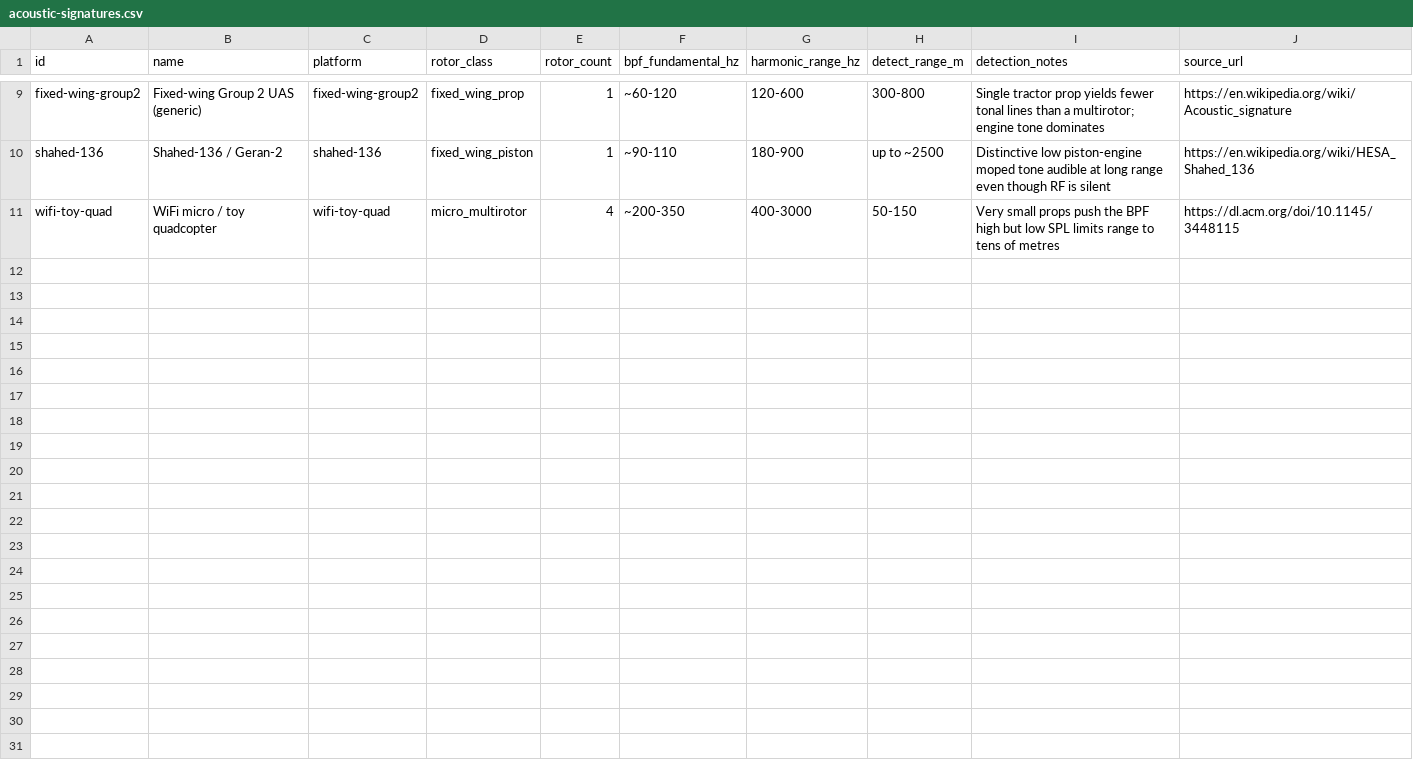
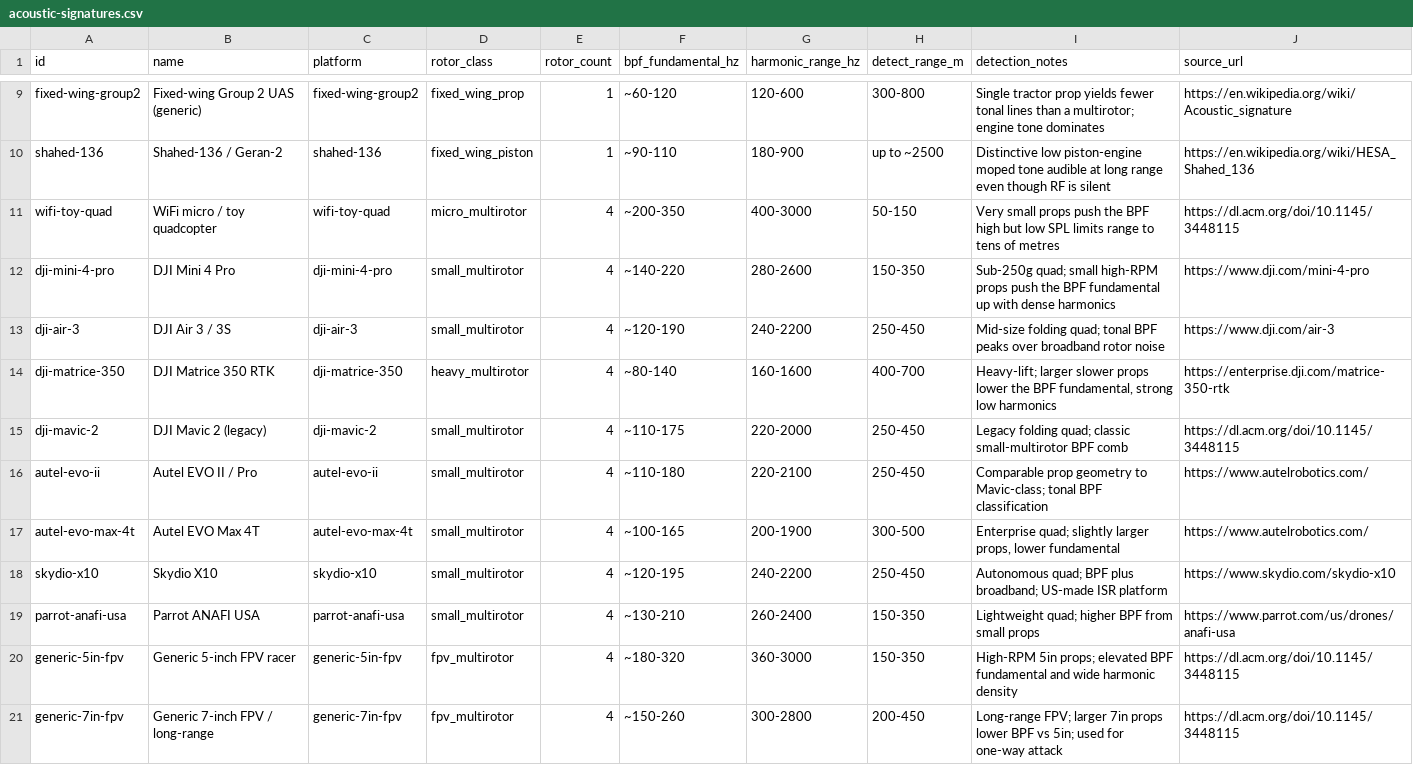
Before and after one commit to cognis-digital/frontline-drones, a CSV file: data/acoustic-signatures.csv, drawn as a sheet; only a part is shown, gaps mark what is left out; the diff covers the shown part only.

Commit message:
Multiply data: detection-datasets 27->79 (RF/radar/EO/thermal/acoustic/swarm/event/Remote-ID/telemetry) + signature tables acoustic 10->29, rf 10->24, radar 10->20 (real platforms: DJI/Autel/Skydio/Parrot/FPV/Shahed/Orlan/Lancet/TB2...)

```diff
--- a/data/acoustic-signatures.csv
+++ b/data/acoustic-signatures.csv
@@ -11 +11,11 @@ shahed-136,Shahed-136 / Geran-2,shahed-136,fixed_wing_piston,1,~90-110,180-900,u
 wifi-toy-quad,WiFi micro / toy quadcopter,wifi-toy-quad,micro_multirotor,4,~200-350,400-3000,50-150,Very small props push the BPF high but low SPL limits range to tens of metres,https://dl.acm.org/doi/10.1145/3448115
+dji-mini-4-pro,DJI Mini 4 Pro,dji-mini-4-pro,small_multirotor,4,~140-220,280-2600,150-350,Sub-250g quad; small high-RPM props push the BPF fundamental up with dense harmonics,https://www.dji.com/mini-4-pro
+dji-air-3,DJI Air 3 / 3S,dji-air-3,small_multirotor,4,~120-190,240-2200,250-450,Mid-size folding quad; tonal BPF peaks over broadband rotor noise,https://www.dji.com/air-3
+dji-matrice-350,DJI Matrice 350 RTK,dji-matrice-350,heavy_multirotor,4,~80-140,160-1600,400-700,"Heavy-lift; larger slower props lower the BPF fundamental, strong low harmonics",https://enterprise.dji.com/matrice-350-rtk
+dji-mavic-2,DJI Mavic 2 (legacy),dji-mavic-2,small_multirotor,4,~110-175,220-2000,250-450,Legacy folding quad; classic small-multirotor BPF comb,https://dl.acm.org/doi/10.1145/3448115
+autel-evo-ii,Autel EVO II / Pro,autel-evo-ii,small_multirotor,4,~110-180,220-2100,250-450,Comparable prop geometry to Mavic-class; tonal BPF classification,https://www.autelrobotics.com/
+autel-evo-max-4t,Autel EVO Max 4T,autel-evo-max-4t,small_multirotor,4,~100-165,200-1900,300-500,"Enterprise quad; slightly larger props, lower fundamental",https://www.autelrobotics.com/
+skydio-x10,Skydio X10,skydio-x10,small_multirotor,4,~120-195,240-2200,250-450,Autonomous quad; BPF plus broadband; US-made ISR platform,https://www.skydio.com/skydio-x10
+parrot-anafi-usa,Parrot ANAFI USA,parrot-anafi-usa,small_multirotor,4,~130-210,260-2400,150-350,Lightweight quad; higher BPF from small props,https://www.parrot.com/us/drones/anafi-usa
+generic-5in-fpv,Generic 5-inch FPV racer,generic-5in-fpv,fpv_multirotor,4,~180-320,360-3000,150-350,High-RPM 5in props; elevated BPF fundamental and wide harmonic density,https://dl.acm.org/doi/10.1145/3448115
+generic-7in-fpv,Generic 7-inch FPV / long-range,generic-7in-fpv,fpv_multirotor,4,~150-260,300-2800,200-450,Long-range FPV; larger 7in props lower BPF vs 5in; used for one-way attack,https://dl.acm.org/doi/10.1145/3448115
```
Also changed, not shown: 9 added rows elsewhere in this file, data/radar-signatures.csv, data/rf-signatures.csv, 1 other file.
